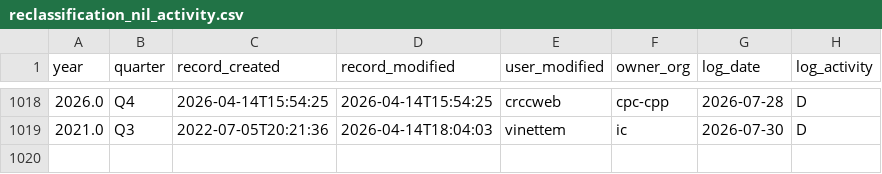
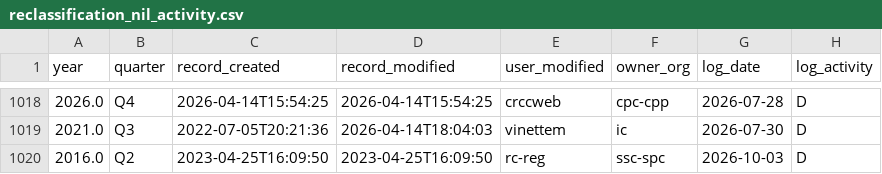
Before and after one commit to PatLittle/DataReports-Test, a CSV file: data/reclassification_nil_activity.csv, drawn as a sheet; only a part is shown, gaps mark what is left out.

```diff
--- a/data/reclassification_nil_activity.csv
+++ b/data/reclassification_nil_activity.csv
@@ -1019 +1019,2 @@ year,quarter,record_created,record_modified,user_modified,owner_org,log_date,log
 2021.0,Q3,2022-07-05T20:21:36,2026-04-14T18:04:03,vinettem,ic,2026-07-30,D
+2016.0,Q2,2023-04-25T16:09:50,2023-04-25T16:09:50,rc-reg,ssc-spc,2026-10-03,D
```
Also changed, not shown: data/reclassification_activity.csv, 4 other files.
